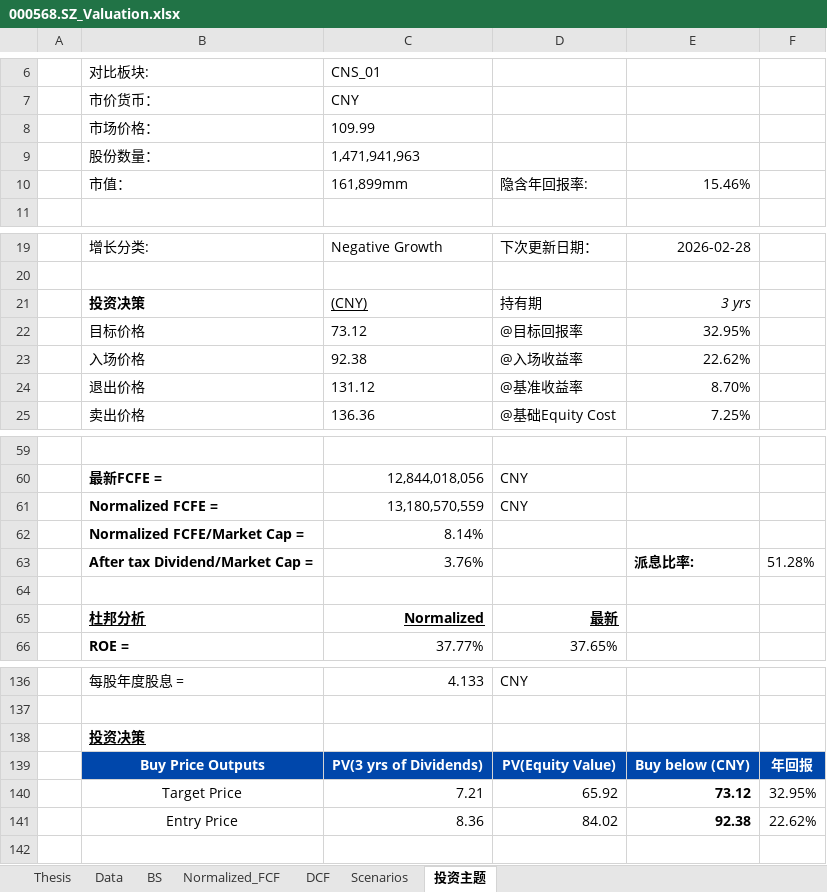
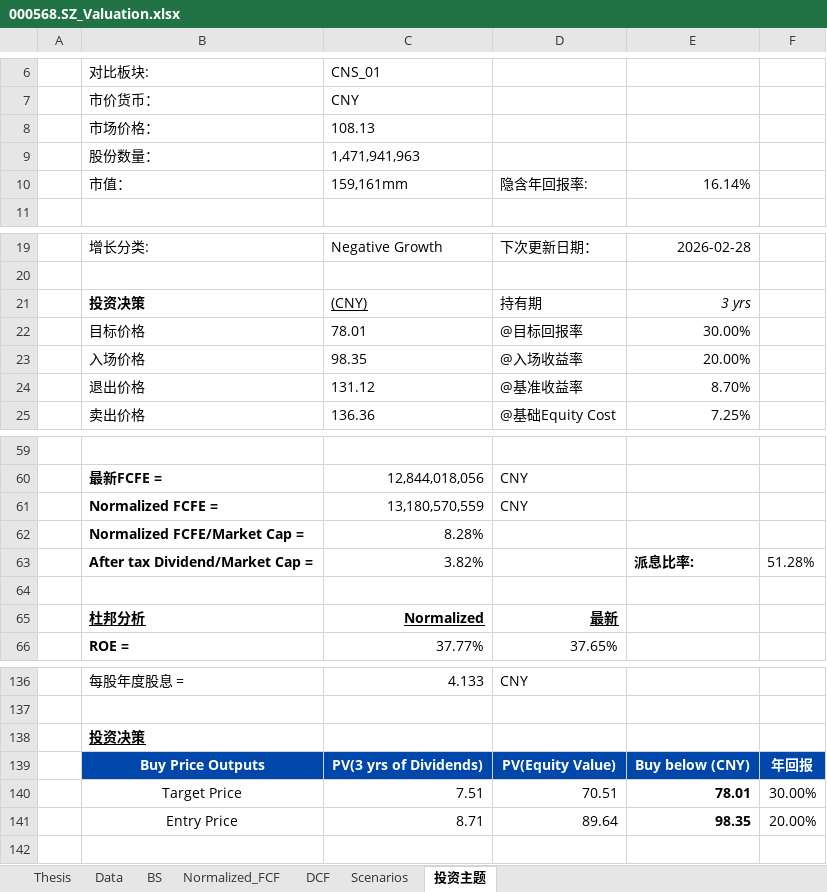
Before and after one commit to JerryChenz/Invest_Proc_1, an Excel workbook: financial_models/opportunities/000568.SZ_Valuation.xlsx, sheet 投资主题, drawn as a sheet; only a part is shown, gaps mark what is left out; values as stored, in another font and other column widths than the file's, no borders; the diff names each change by its address in the sheet, - before the commit and + after, or states it on an @@ line.

```diff
--- a/financial_models/opportunities/000568.SZ_Valuation.xlsx (sheet 投资主题)
+++ b/financial_models/opportunities/000568.SZ_Valuation.xlsx (sheet 投资主题)
-C8: 109.99
+C8: 108.13
-C10: 161,899mm
+C10: 159,161mm
-E10: 15.46%
+E10: 16.14%
-C22: 73.12
+C22: 78.01
-E22: 32.95%
+E22: 30.00%
-C23: 92.38
+C23: 98.35
-E23: 22.62%
+E23: 20.00%
-C62: 8.14%
+C62: 8.28%
-C63: 3.76%
+C63: 3.82%
-C140: 7.21
+C140: 7.51
-D140: 65.92
+D140: 70.51
-E140: 73.12
+E140: 78.01
-F140: 32.95%
+F140: 30.00%
-C141: 8.36
+C141: 8.71
-D141: 84.02
+D141: 89.64
-E141: 92.38
+E141: 98.35
-F141: 22.62%
+F141: 20.00%
```
Also changed, not shown: sheet Thesis, sheet Scenarios, sheet Normalized_FCF, financial_models/opportunities/000858.SZ_Valuation.xlsx, financial_models/opportunities/0341.HK_Valuation.xlsx, 19 other files.
